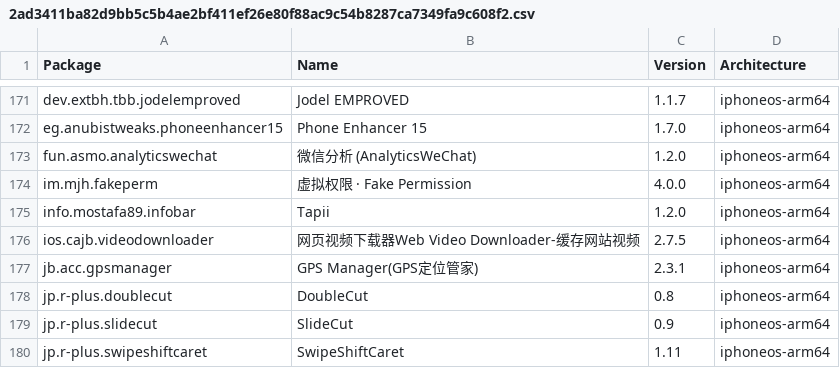
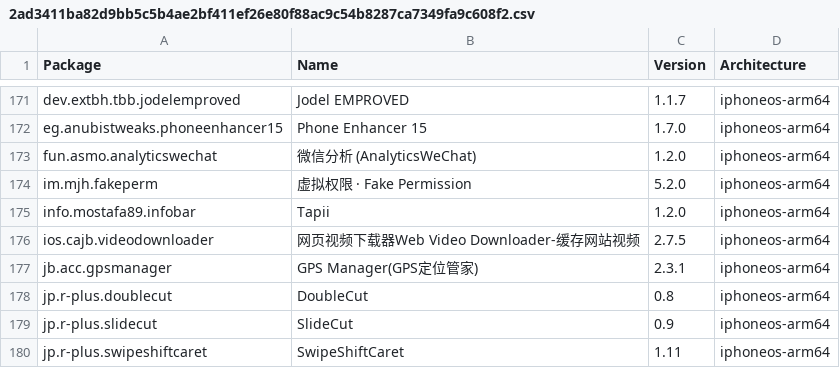
Before and after one commit to TrollStoreX/crc_bark, a CSV file: Library/Caches/com.nan.crc/2ad3411ba82d9bb5c5b4ae2bf411ef26e80f88ac9c54b8287ca7349fa9c608f2.csv, drawn as a sheet; only a part is shown, gaps mark what is left out.

```diff
--- a/Library/Caches/com.nan.crc/2ad3411ba82d9bb5c5b4ae2bf411ef26e80f88ac9c54b8287ca7349fa9c608f2.csv
+++ b/Library/Caches/com.nan.crc/2ad3411ba82d9bb5c5b4ae2bf411ef26e80f88ac9c54b8287ca7349fa9c608f2.csv
@@ -173,3 +173,3 @@ eg.anubistweaks.phoneenhancer15,Phone Enhancer 15,1.7.0,iphoneos-arm64
 fun.asmo.analyticswechat,微信分析 (AnalyticsWeChat),1.2.0,iphoneos-arm64
-im.mjh.fakeperm,虚拟权限 · Fake Permission,4.0.0,iphoneos-arm64
+im.mjh.fakeperm,虚拟权限 · Fake Permission,5.2.0,iphoneos-arm64
 info.mostafa89.infobar,Tapii,1.2.0,iphoneos-arm64
```
Also changed, not shown: Library/Caches/com.nan.crc/cd0e81e434c9bc9a4caef3f940fbbdc17f2248470e876c552a130960ecab898d.csv.
